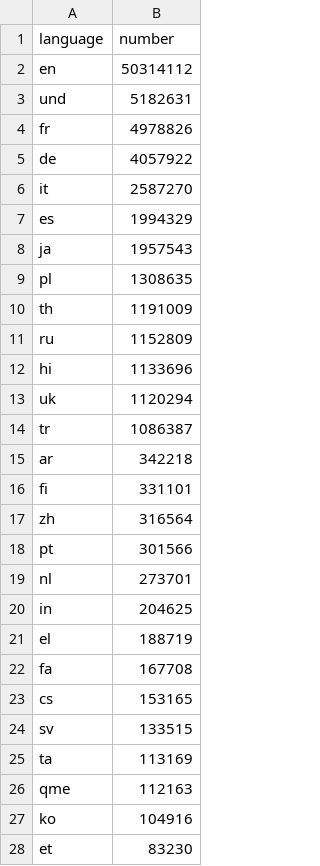
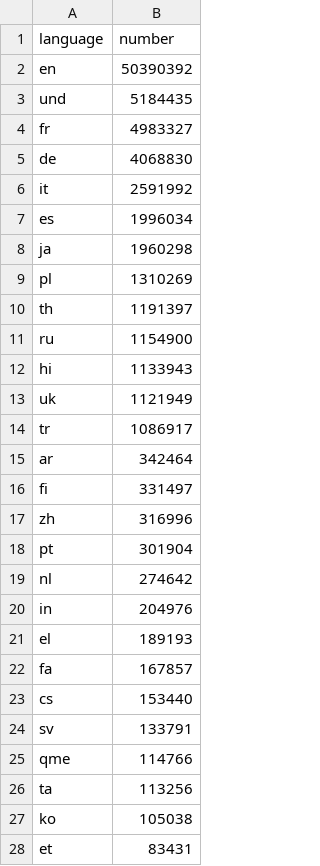
Before and after one commit to alexdrk14/RussiaUkraineWar, a CSV file: data/all_languages_data.csv, drawn as a sheet; only a part is shown; the diff covers the shown part only.

```diff
--- a/data/all_languages_data.csv
+++ b/data/all_languages_data.csv
@@ -1,28 +1,28 @@
 language,number
-en,50314112
-und,5182631
-fr,4978826
-de,4057922
-it,2587270
-es,1994329
-ja,1957543
-pl,1308635
-th,1191009
-ru,1152809
-hi,1133696
-uk,1120294
-tr,1086387
-ar,342218
-fi,331101
-zh,316564
-pt,301566
-nl,273701
-in,204625
-el,188719
-fa,167708
-cs,153165
-sv,133515
-ta,113169
-qme,112163
-ko,104916
-et,83230
+en,50390392
+und,5184435
+fr,4983327
+de,4068830
+it,2591992
+es,1996034
+ja,1960298
+pl,1310269
+th,1191397
+ru,1154900
+hi,1133943
+uk,1121949
+tr,1086917
+ar,342464
+fi,331497
+zh,316996
+pt,301904
+nl,274642
+in,204976
+el,189193
+fa,167857
+cs,153440
+sv,133791
+qme,114766
+ta,113256
+ko,105038
+et,83431
```
Also changed, not shown: 35 edited cells elsewhere in this file, data/daily_hashtags.csv, data/daily_lang.csv, 3 other files.
